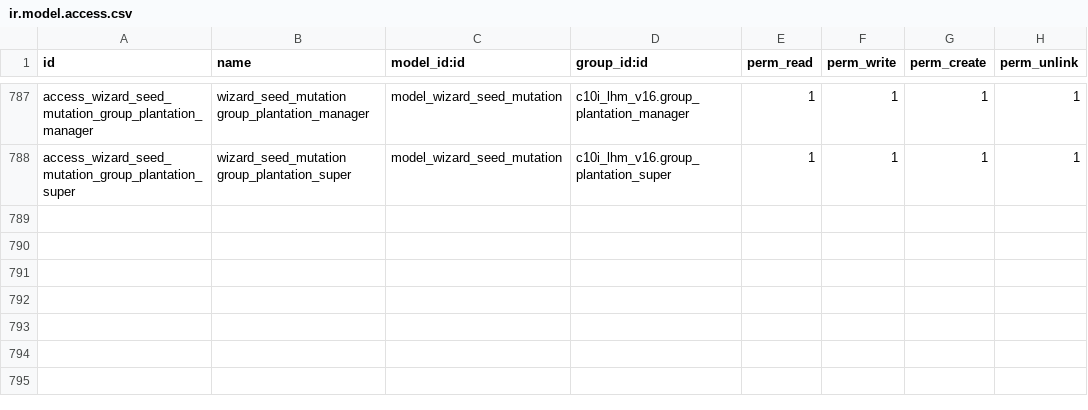
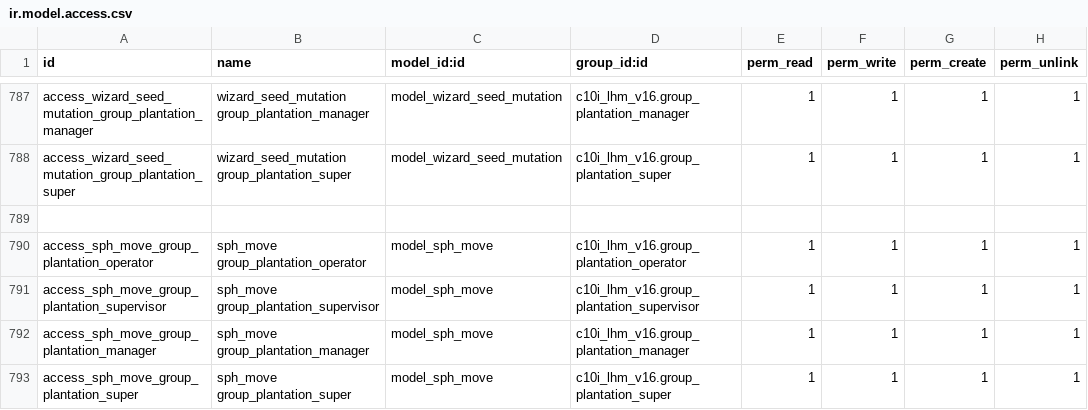
Before and after one commit to NRanggA/odoo16nyalindung, a CSV file: c10i_lhm_v16/security/ir.model.access.csv, drawn as a sheet; only a part is shown, gaps mark what is left out; the diff names each change by its address in the sheet, - before the commit and + after, or states it on an @@ line.

```diff
--- a/c10i_lhm_v16/security/ir.model.access.csv
+++ b/c10i_lhm_v16/security/ir.model.access.csv
+row 789: (empty)
+row 790: access_sph_move_group_plantation_operator | sph_move group_plantation_operator | model_sph_move | c10i_lhm_v16.group_plantation_operator | 1 | 1 | 1 | 1
+row 791: access_sph_move_group_plantation_supervisor | sph_move group_plantation_supervisor | model_sph_move | c10i_lhm_v16.group_plantation_supervisor | 1 | 1 | 1 | 1
+row 792: access_sph_move_group_plantation_manager | sph_move group_plantation_manager | model_sph_move | c10i_lhm_v16.group_plantation_manager | 1 | 1 | 1 | 1
+row 793: access_sph_move_group_plantation_super | sph_move group_plantation_super | model_sph_move | c10i_lhm_v16.group_plantation_super | 1 | 1 | 1 | 1
```
Also changed, not shown: 3 other files.
